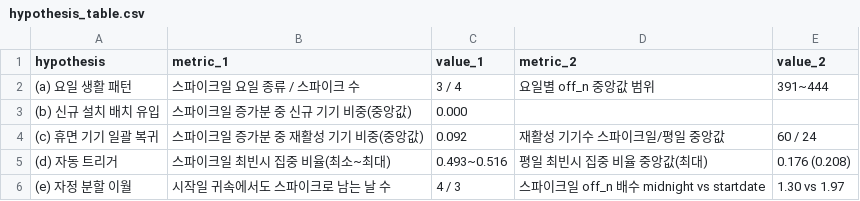
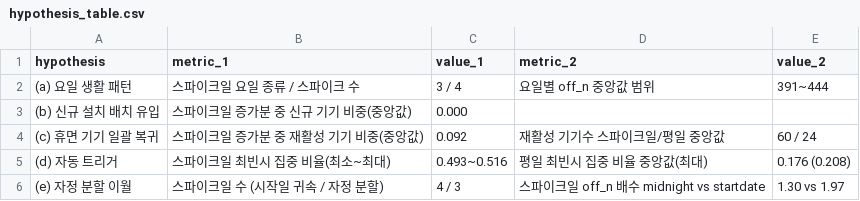
Before and after one commit to silverjade2/analysis-archive-code, a CSV file: ota-reboot-spike-iot/outputs/results/hypothesis_table.csv, drawn as a sheet.

```diff
--- a/ota-reboot-spike-iot/outputs/results/hypothesis_table.csv
+++ b/ota-reboot-spike-iot/outputs/results/hypothesis_table.csv
@@ -5,2 +5,2 @@ hypothesis,metric_1,value_1,metric_2,value_2
 (d) 자동 트리거,스파이크일 최빈시 집중 비율(최소~최대),0.493~0.516,평일 최빈시 집중 비율 중앙값(최대),0.176 (0.208)
-(e) 자정 분할 이월,시작일 귀속에서도 스파이크로 남는 날 수,4 / 3,스파이크일 off_n 배수 midnight vs startdate,1.30 vs 1.97
+(e) 자정 분할 이월,스파이크일 수 (시작일 귀속 / 자정 분할),4 / 3,스파이크일 off_n 배수 midnight vs startdate,1.30 vs 1.97
```
Also changed, not shown: 5 other files.
